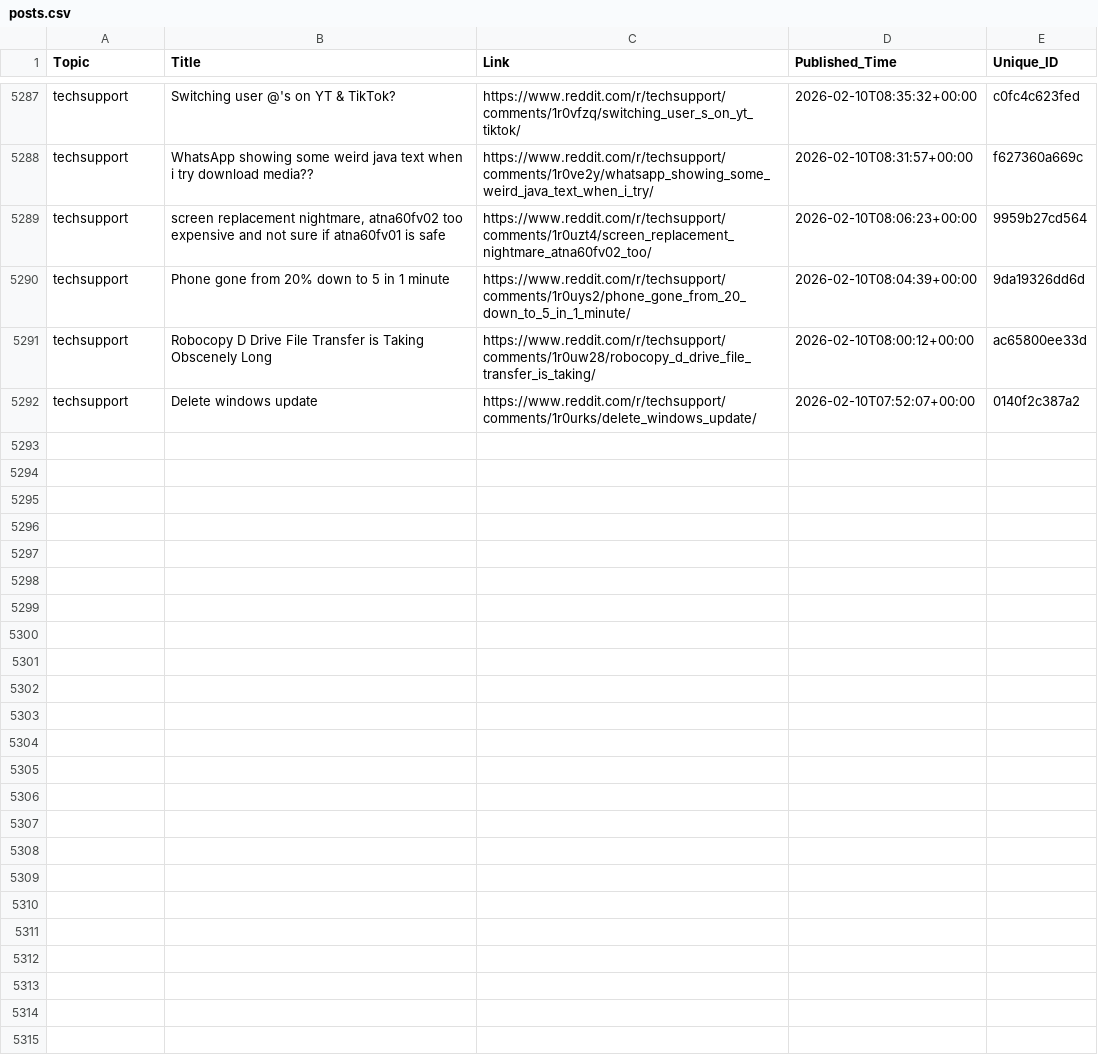
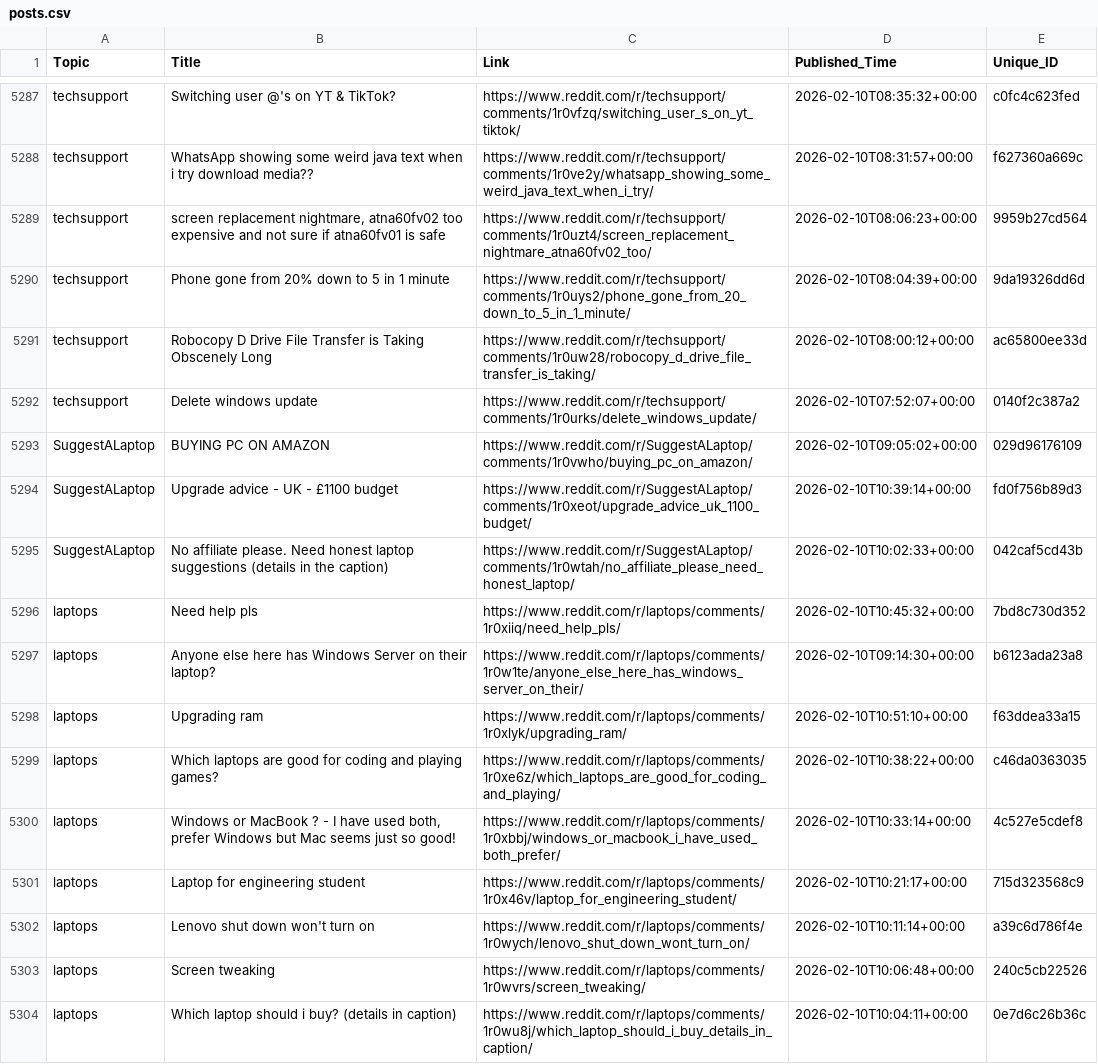
Before and after one commit to sidhu2690/EB_reddit, a CSV file: posts.csv, drawn as a sheet; only a part is shown, gaps mark what is left out; the diff covers the shown part only; the diff names each change by its address in the sheet, - before the commit and + after, or states it on an @@ line.

```diff
--- a/posts.csv
+++ b/posts.csv
+row 5293: SuggestALaptop | BUYING PC ON AMAZON | https://www.reddit.com/r/SuggestALaptop/comments/1r0vwho/buying_pc_on_amazon/ | 2026-02-10T09:05:02+00:00 | 029d96176109
+row 5294: SuggestALaptop | Upgrade advice - UK - £1100 budget | https://www.reddit.com/r/SuggestALaptop/comments/1r0xeot/upgrade_advice_uk_1100_budget/ | 2026-02-10T10:39:14+00:00 | fd0f756b89d3
+row 5295: SuggestALaptop | No affiliate please. Need honest laptop suggestions (details in the caption) | https://www.reddit.com/r/SuggestALaptop/comments/1r0wtah/no_affiliate_please_need_honest_laptop/ | 2026-02-10T10:02:33+00:00 | 042caf5cd43b
+row 5296: laptops | Need help pls | https://www.reddit.com/r/laptops/comments/1r0xiiq/need_help_pls/ | 2026-02-10T10:45:32+00:00 | 7bd8c730d352
+row 5297: laptops | Anyone else here has Windows Server on their laptop? | https://www.reddit.com/r/laptops/comments/1r0w1te/anyone_else_here_has_windows_server_on_their/ | 2026-02-10T09:14:30+00:00 | b6123ada23a8
+row 5298: laptops | Upgrading ram | https://www.reddit.com/r/laptops/comments/1r0xlyk/upgrading_ram/ | 2026-02-10T10:51:10+00:00 | f63ddea33a15
+row 5299: laptops | Which laptops are good for coding and playing games? | https://www.reddit.com/r/laptops/comments/1r0xe6z/which_laptops_are_good_for_coding_and_playing/ | 2026-02-10T10:38:22+00:00 | c46da0363035
+row 5300: laptops | Windows or MacBook ? - I have used both, prefer Windows but Mac seems just so good! | https://www.reddit.com/r/laptops/comments/1r0xbbj/windows_or_macbook_i_have_used_both_prefer/ | 2026-02-10T10:33:14+00:00 | 4c527e5cdef8
+row 5301: laptops | Laptop for engineering student | https://www.reddit.com/r/laptops/comments/1r0x46v/laptop_for_engineering_student/ | 2026-02-10T10:21:17+00:00 | 715d323568c9
+row 5302: laptops | Lenovo shut down won't turn on | https://www.reddit.com/r/laptops/comments/1r0wych/lenovo_shut_down_wont_turn_on/ | 2026-02-10T10:11:14+00:00 | a39c6d786f4e
+row 5303: laptops | Screen tweaking | https://www.reddit.com/r/laptops/comments/1r0wvrs/screen_tweaking/ | 2026-02-10T10:06:48+00:00 | 240c5cb22526
+row 5304: laptops | Which laptop should i buy? (details in caption) | https://www.reddit.com/r/laptops/comments/1r0wu8j/which_laptop_should_i_buy_details_in_caption/ | 2026-02-10T10:04:11+00:00 | 0e7d6c26b36c
```
Also changed, not shown: 12 added rows elsewhere in this file.
